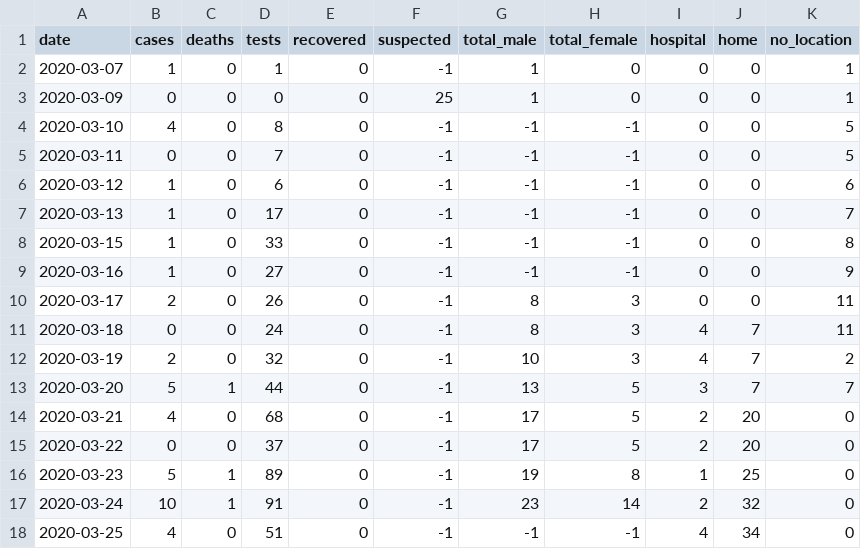
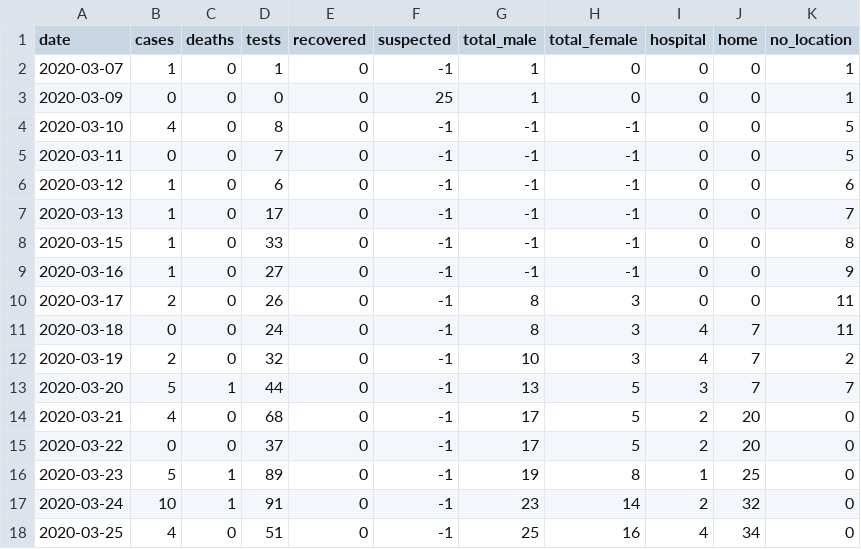
Before and after one commit to torresmateo/covidpy-rest, a CSV file: covidpy.csv, drawn as a sheet.

Commit message:
update data

```diff
--- a/covidpy.csv
+++ b/covidpy.csv
@@ -17,2 +17,2 @@ date,cases,deaths,tests,recovered,suspected,total_male,total_female,hospital,hom
 2020-03-24,10,1,91,0,-1,23,14,2,32, 0
-2020-03-25, 4,0,51,0,-1,-1,-1,4,34, 0
+2020-03-25, 4,0,51,0,-1,25,16,4,34, 0
```
